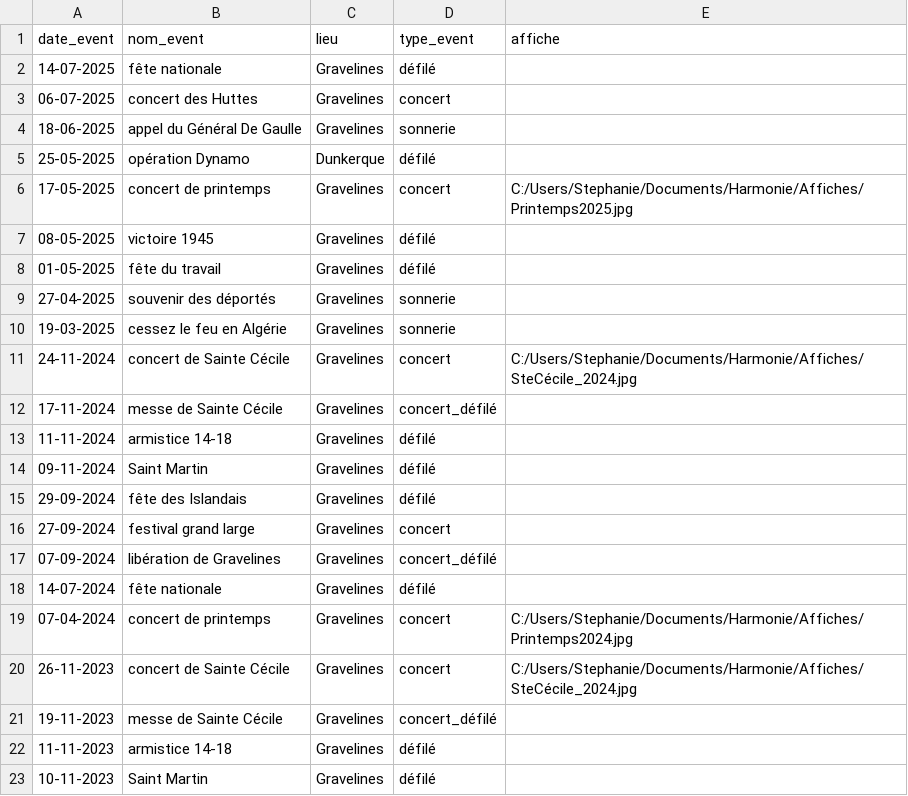
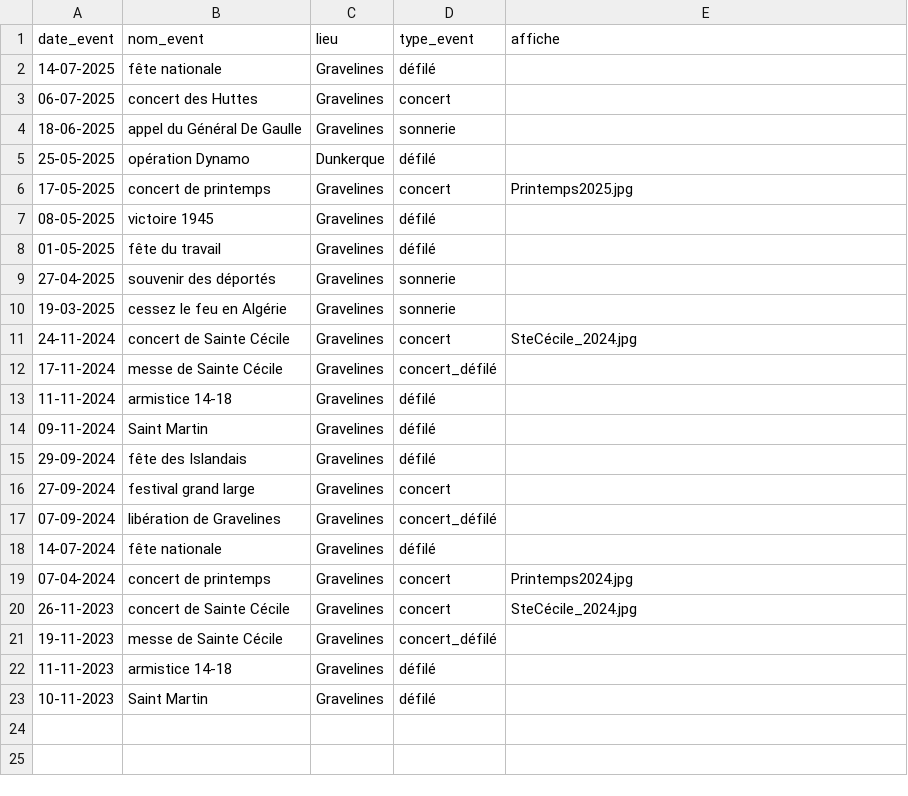
Before and after one commit to StephParc/certification, a CSV file: E4/harmonie/sources/events.csv, drawn as a sheet.

Commit message:
ajout DAG setup, catalog et events depuis git

```diff
--- a/E4/harmonie/sources/events.csv
+++ b/E4/harmonie/sources/events.csv
@@ -5,3 +5,3 @@ date_event,nom_event,lieu,type_event,affiche
 25-05-2025,"opération Dynamo","Dunkerque","défilé",
-17-05-2025,"concert de printemps","Gravelines","concert","C:/Users/Stephanie/Documents/Harmonie/Affiches/Printemps2025.jpg"
+17-05-2025,"concert de printemps","Gravelines","concert","Printemps2025.jpg"
 08-05-2025,"victoire 1945","Gravelines","défilé",
@@ -10,3 +10,3 @@ date_event,nom_event,lieu,type_event,affiche
 19-03-2025,"cessez le feu en Algérie","Gravelines","sonnerie",
-24-11-2024,"concert de Sainte Cécile","Gravelines","concert","C:/Users/Stephanie/Documents/Harmonie/Affiches/SteCécile_2024.jpg"
+24-11-2024,"concert de Sainte Cécile","Gravelines","concert","SteCécile_2024.jpg"
 17-11-2024,"messe de Sainte Cécile","Gravelines","concert_défilé",
@@ -18,4 +18,4 @@ date_event,nom_event,lieu,type_event,affiche
 14-07-2024,"fête nationale","Gravelines","défilé",
-07-04-2024,"concert de printemps","Gravelines","concert","C:/Users/Stephanie/Documents/Harmonie/Affiches/Printemps2024.jpg"
-26-11-2023,"concert de Sainte Cécile","Gravelines","concert","C:/Users/Stephanie/Documents/Harmonie/Affiches/SteCécile_2024.jpg"
+07-04-2024,"concert de printemps","Gravelines","concert","Printemps2024.jpg"
+26-11-2023,"concert de Sainte Cécile","Gravelines","concert","SteCécile_2024.jpg"
 19-11-2023,"messe de Sainte Cécile","Gravelines","concert_défilé",
```
Also changed, not shown: 14 other files.
